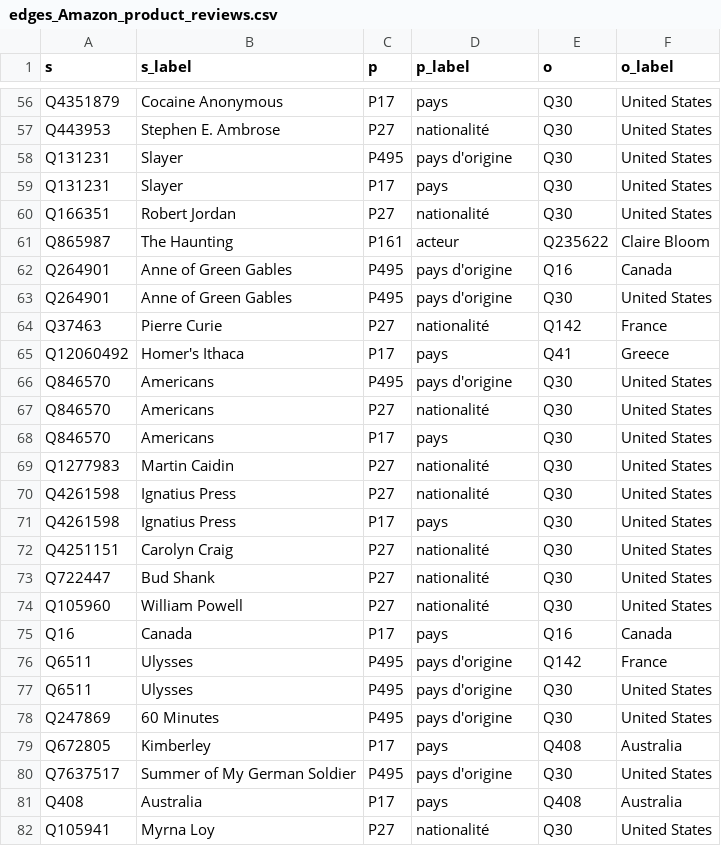
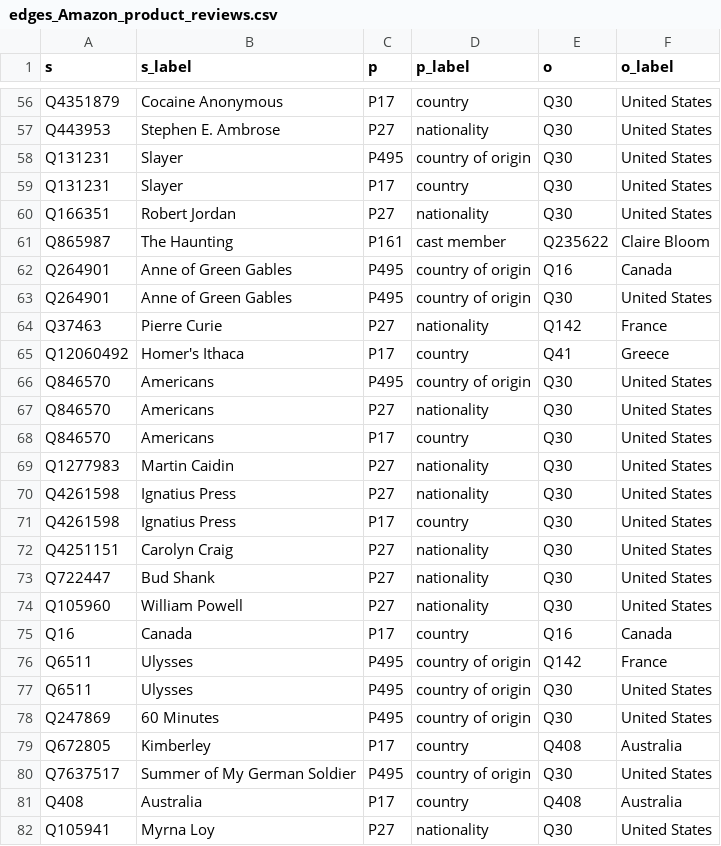
Before and after one commit to LobnaEla/Synthetic-Data-Generation-for-Entity-Linking-Domain-Adaptation, a CSV file: ELGOLD_subgraph_extraction/edges_Amazon_product_reviews.csv, drawn as a sheet; only a part is shown, gaps mark what is left out; the diff covers the shown part only; the diff names each change by its address in the sheet, - before the commit and + after, or states it on an @@ line.

```diff
--- a/ELGOLD_subgraph_extraction/edges_Amazon_product_reviews.csv
+++ b/ELGOLD_subgraph_extraction/edges_Amazon_product_reviews.csv
-D56 (p_label): pays
+D56 (p_label): country
-D57 (p_label): nationalité
+D57 (p_label): nationality
-D58 (p_label): pays d'origine
+D58 (p_label): country of origin
-D59 (p_label): pays
+D59 (p_label): country
-D60 (p_label): nationalité
+D60 (p_label): nationality
-D61 (p_label): acteur
+D61 (p_label): cast member
-D62:D63 (p_label): pays d'origine
+D62:D63 (p_label): country of origin
-D64 (p_label): nationalité
+D64 (p_label): nationality
-D65 (p_label): pays
+D65 (p_label): country
-D66 (p_label): pays d'origine
+D66 (p_label): country of origin
-D67 (p_label): nationalité
+D67 (p_label): nationality
-D68 (p_label): pays
+D68 (p_label): country
-D69:D70 (p_label): nationalité
+D69:D70 (p_label): nationality
-D71 (p_label): pays
+D71 (p_label): country
-D72:D74 (p_label): nationalité
+D72:D74 (p_label): nationality
-D75 (p_label): pays
+D75 (p_label): country
-D76:D78 (p_label): pays d'origine
+D76:D78 (p_label): country of origin
-D79 (p_label): pays
+D79 (p_label): country
-D80 (p_label): pays d'origine
+D80 (p_label): country of origin
-D81 (p_label): pays
+D81 (p_label): country
-D82 (p_label): nationalité
+D82 (p_label): nationality
```
Also changed, not shown: 142 edited cells elsewhere in this file, ELGOLD_subgraph_extraction/edges_Scientific_abstracts.csv, ELGOLD_subgraph_extraction/nodes_Automotive_blogs.csv, 2 other files.
